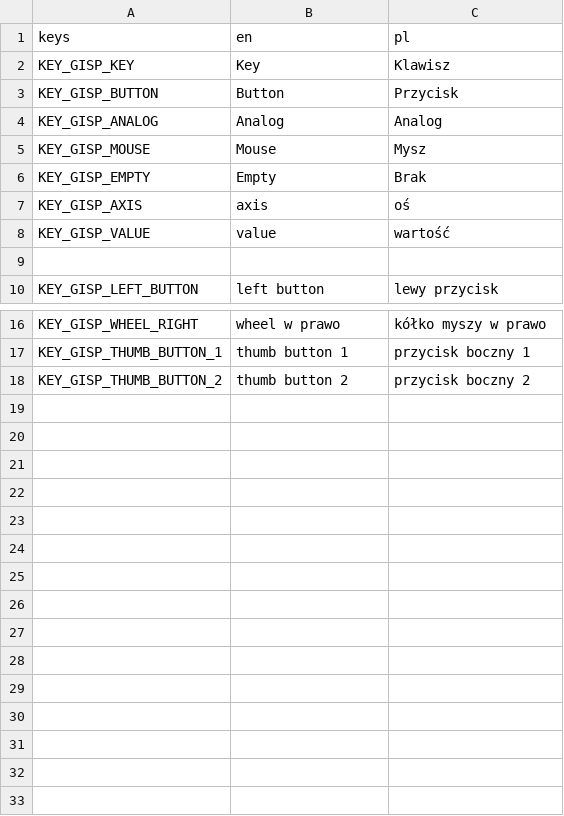
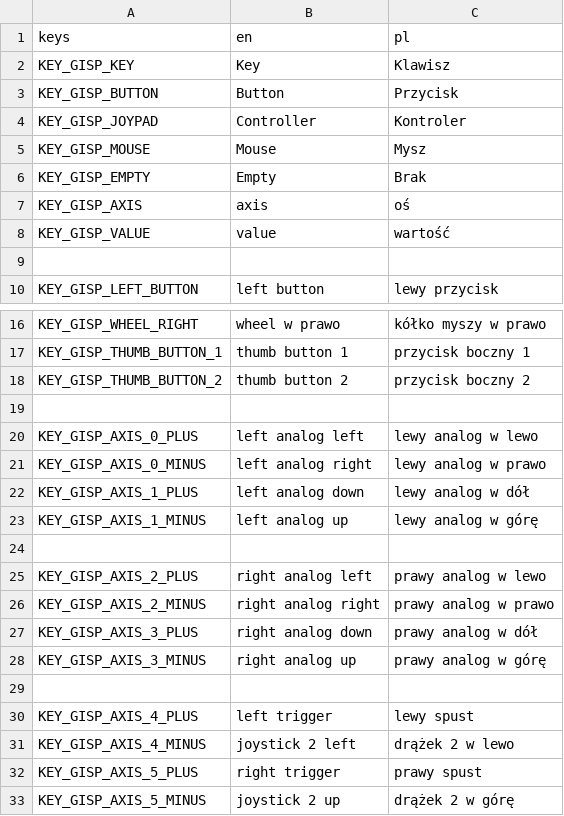
Before and after one commit to Mateusz-Dera/Gims, a CSV file: translations.csv, drawn as a sheet; only a part is shown, gaps mark what is left out; removed rows and columns are numbered as before the commit, all else as after; the diff names each change by its address in the sheet, - before the commit and + after, or states it on an @@ line.

Commit message:
Translation for axes

```diff
--- a/translations.csv
+++ b/translations.csv
-row 4: KEY_GISP_ANALOG | Analog | Analog
+row 4: KEY_GISP_JOYPAD | Controller | Kontroler
+row 19: (empty)
+row 20: KEY_GISP_AXIS_0_PLUS | left analog left | lewy analog w lewo
+row 21: KEY_GISP_AXIS_0_MINUS | left analog right | lewy analog w prawo
+row 22: KEY_GISP_AXIS_1_PLUS | left analog down | lewy analog w dół
+row 23: KEY_GISP_AXIS_1_MINUS | left analog up | lewy analog w górę
+row 24: (empty)
+row 25: KEY_GISP_AXIS_2_PLUS | right analog left | prawy analog w lewo
+row 26: KEY_GISP_AXIS_2_MINUS | right analog right | prawy analog w prawo
+row 27: KEY_GISP_AXIS_3_PLUS | right analog down | prawy analog w dół
+row 28: KEY_GISP_AXIS_3_MINUS | right analog up | prawy analog w górę
+row 29: (empty)
+row 30: KEY_GISP_AXIS_4_PLUS | left trigger | lewy spust
+row 31: KEY_GISP_AXIS_4_MINUS | joystick 2 left | drążek 2 w lewo
+row 32: KEY_GISP_AXIS_5_PLUS | right trigger | prawy spust
+row 33: KEY_GISP_AXIS_5_MINUS | joystick 2 up | drążek 2 w górę
```
Also changed, not shown: 1 other file.
